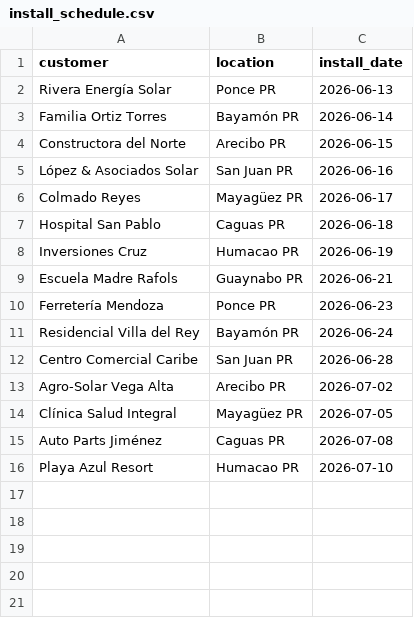
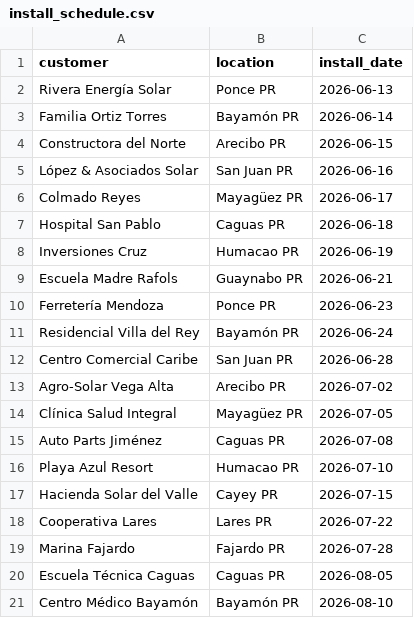
Before and after one commit to luminara-lf/luminara-mvp, a CSV file: data/install_schedule.csv, drawn as a sheet.

```diff
--- a/data/install_schedule.csv
+++ b/data/install_schedule.csv
@@ -16 +16,6 @@ Auto Parts Jiménez,Caguas PR,2026-07-08
 Playa Azul Resort,Humacao PR,2026-07-10
+Hacienda Solar del Valle,Cayey PR,2026-07-15
+Cooperativa Lares,Lares PR,2026-07-22
+Marina Fajardo,Fajardo PR,2026-07-28
+Escuela Técnica Caguas,Caguas PR,2026-08-05
+Centro Médico Bayamón,Bayamón PR,2026-08-10
```
Also changed, not shown: data/purchase_orders.csv, 5 other files.
